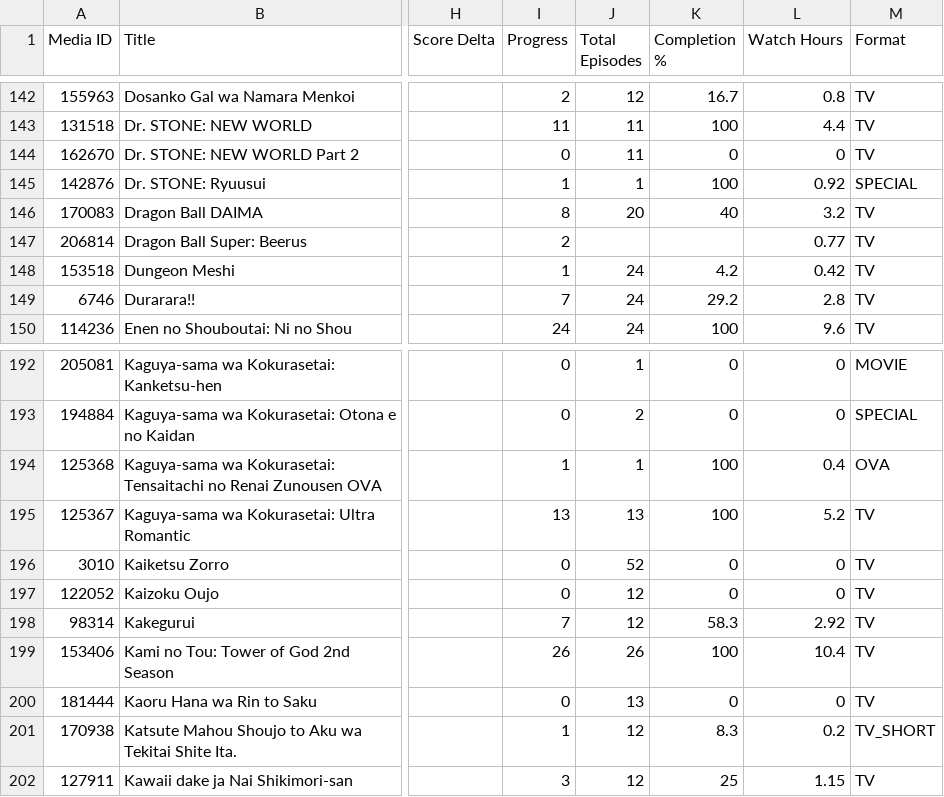
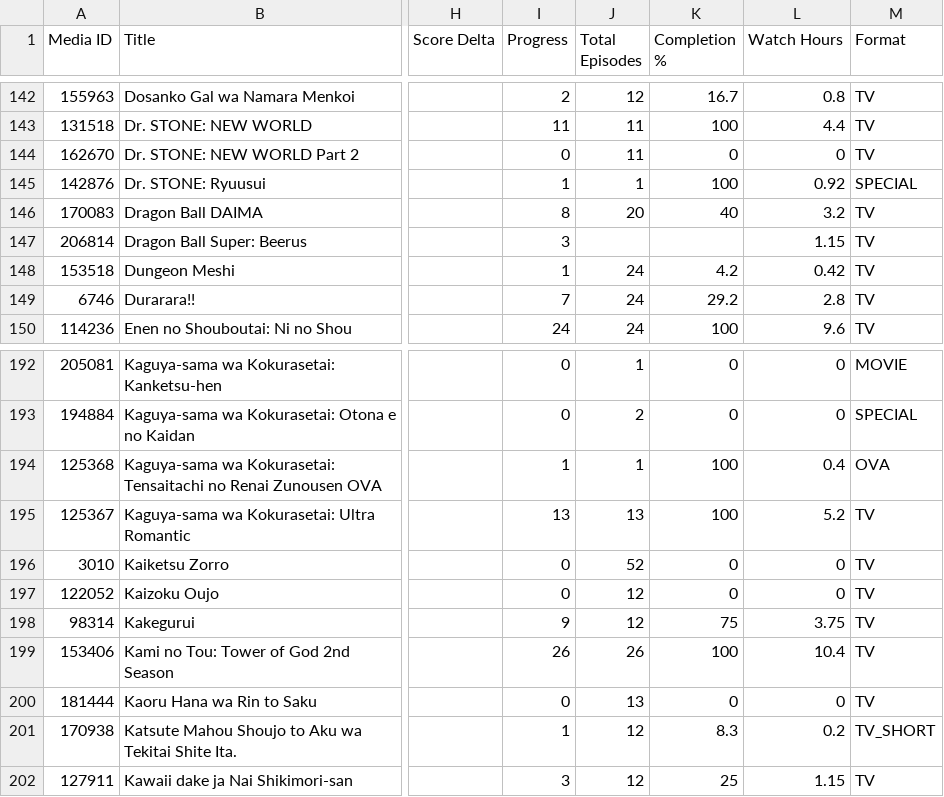
Before and after one commit to zepandasanv2/zepandasan-anilist-export, a CSV file: data/ZePandaSan_anime_list.csv, drawn as a sheet; only a part is shown, gaps mark what is left out; the diff names each change by its address in the sheet, - before the commit and + after, or states it on an @@ line.

```diff
--- a/data/ZePandaSan_anime_list.csv
+++ b/data/ZePandaSan_anime_list.csv
-I147 (Progress): 2
+I147 (Progress): 3
-L147 (Watch Hours): 0.77
+L147 (Watch Hours): 1.15
-I198 (Progress): 7
+I198 (Progress): 9
-K198 (Completion %): 58.3
+K198 (Completion %): 75
-L198 (Watch Hours): 2.92
+L198 (Watch Hours): 3.75
```
Also changed, not shown: data/ZePandaSan_genre_breakdown.csv, data/ZePandaSan_studio_breakdown.csv.
